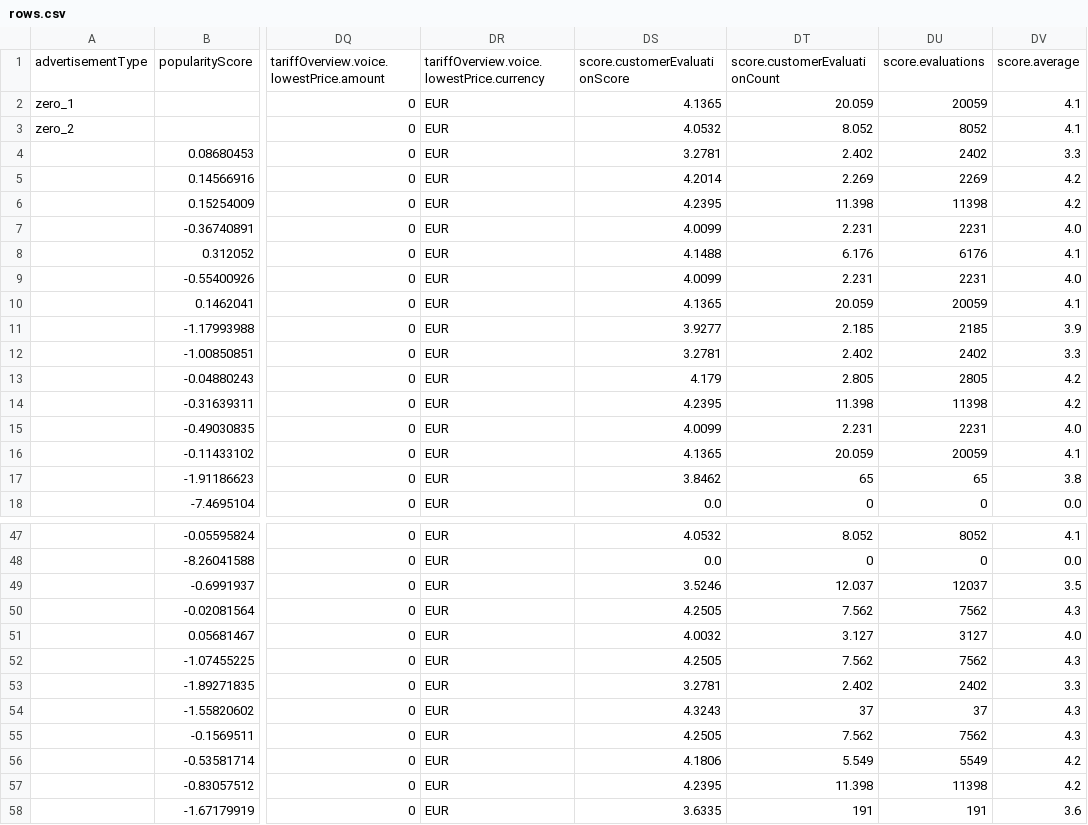
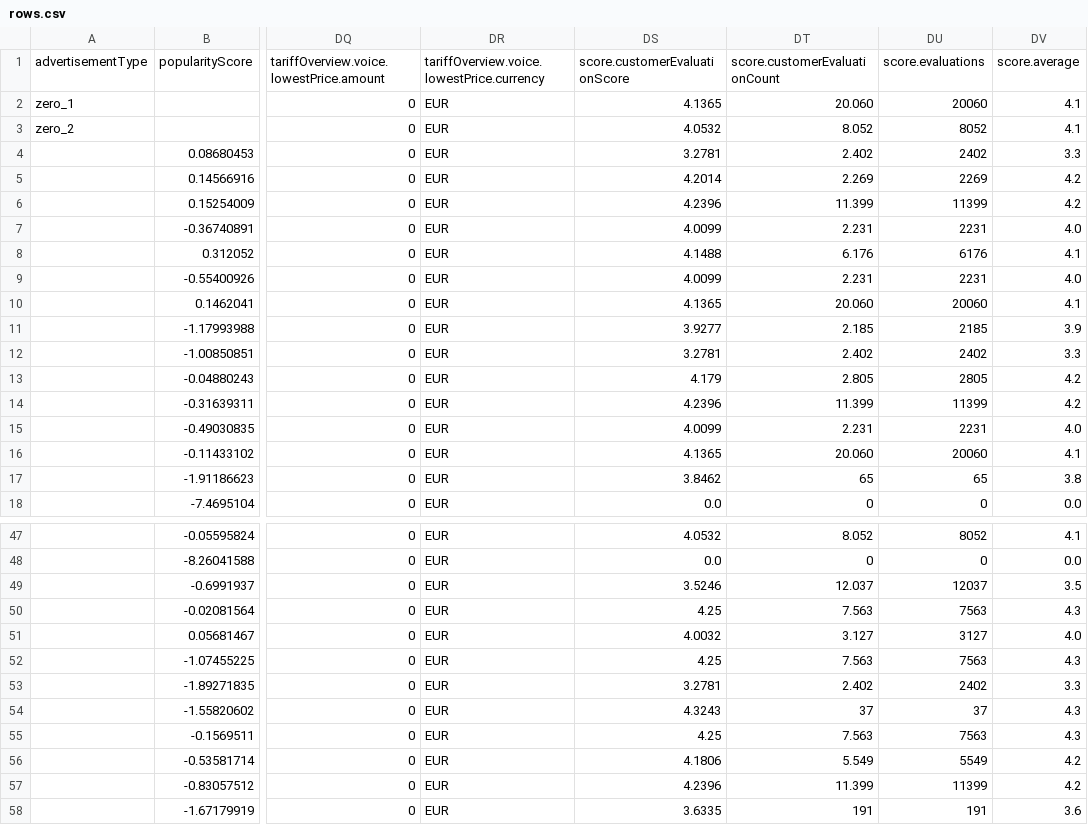
Before and after one commit to pcjedi/check24, a CSV file: rows.csv, drawn as a sheet; only a part is shown, gaps mark what is left out; the diff covers the shown part only; the diff names each change by its address in the sheet, - before the commit and + after, or states it on an @@ line.

```diff
--- a/rows.csv
+++ b/rows.csv
-DT2: 20.059
+DT2: 20.060
-DU2: 20059
+DU2: 20060
-DS6: 4.2395
+DS6: 4.2396
-DT6: 11.398
+DT6: 11.399
-DU6: 11398
+DU6: 11399
-DT10: 20.059
+DT10: 20.060
-DU10: 20059
+DU10: 20060
-DS14: 4.2395
+DS14: 4.2396
-DT14: 11.398
+DT14: 11.399
-DU14: 11398
+DU14: 11399
-DT16: 20.059
+DT16: 20.060
-DU16: 20059
+DU16: 20060
-DS50: 4.2505
+DS50: 4.25
-DT50: 7.562
+DT50: 7.563
-DU50: 7562
+DU50: 7563
-DS52: 4.2505
+DS52: 4.25
-DT52: 7.562
+DT52: 7.563
-DU52: 7562
+DU52: 7563
-DS55: 4.2505
+DS55: 4.25
-DT55: 7.562
+DT55: 7.563
-DU55: 7562
+DU55: 7563
-DS57: 4.2395
+DS57: 4.2396
-DT57: 11.398
+DT57: 11.399
-DU57: 11398
+DU57: 11399
```
Also changed, not shown: 60 edited cells elsewhere in this file.
